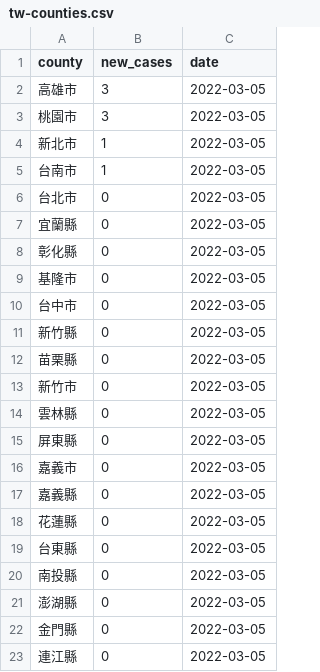
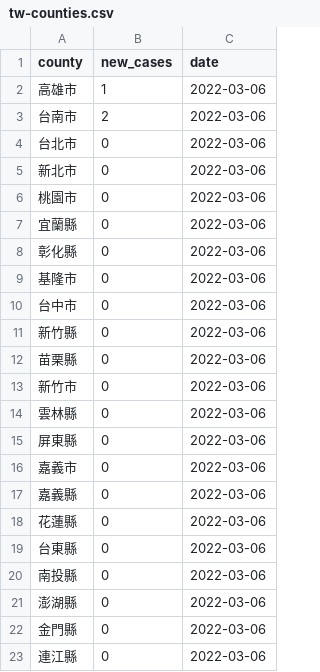
Before and after one commit to tnl-graphics/covid-19-data, a CSV file: live/tw-counties.csv, drawn as a sheet.

Commit message:
Flat: latest data (2022-03-06T16:05:55.880Z) {   "date": "2022-03-06T16:05:55.880Z",   "files": [     {       "name": "tw-counties.csv",       "deltaBytes": 506,       "source": "https://datastore.thenewslens.com/infographic/covid-19-data/tw-counties.csv"     },     {       "name": "live/tw-counties.csv",       "deltaBytes": 0,       "source": "https://datastore.thenewslens.com/infographic/covid-19-data/live/tw-counties.csv"     },     {       "name": "live/tw.csv",       "deltaBytes": 0,       "source": "https://datastore.thenewslens.com/infographic/covid-19-data/live/tw.csv"     },     {       "name": "rolling-averages/tw-counties.csv",       "deltaBytes": 739,       "source": "https://datastore.thenewslens.com/infographic/covid-19-data/rolling-averages/tw-counties.csv"     }   ] }

```diff
--- a/live/tw-counties.csv
+++ b/live/tw-counties.csv
@@ -1,23 +1,23 @@
 county,new_cases,date
-高雄市,3,2022-03-05
-桃園市,3,2022-03-05
-新北市,1,2022-03-05
-台南市,1,2022-03-05
-台北市,0,2022-03-05
-宜蘭縣,0,2022-03-05
-彰化縣,0,2022-03-05
-基隆市,0,2022-03-05
-台中市,0,2022-03-05
-新竹縣,0,2022-03-05
-苗栗縣,0,2022-03-05
-新竹市,0,2022-03-05
-雲林縣,0,2022-03-05
-屏東縣,0,2022-03-05
-嘉義市,0,2022-03-05
-嘉義縣,0,2022-03-05
-花蓮縣,0,2022-03-05
-台東縣,0,2022-03-05
-南投縣,0,2022-03-05
-澎湖縣,0,2022-03-05
-金門縣,0,2022-03-05
-連江縣,0,2022-03-05
+高雄市,1,2022-03-06
+台南市,2,2022-03-06
+台北市,0,2022-03-06
+新北市,0,2022-03-06
+桃園市,0,2022-03-06
+宜蘭縣,0,2022-03-06
+彰化縣,0,2022-03-06
+基隆市,0,2022-03-06
+台中市,0,2022-03-06
+新竹縣,0,2022-03-06
+苗栗縣,0,2022-03-06
+新竹市,0,2022-03-06
+雲林縣,0,2022-03-06
+屏東縣,0,2022-03-06
+嘉義市,0,2022-03-06
+嘉義縣,0,2022-03-06
+花蓮縣,0,2022-03-06
+台東縣,0,2022-03-06
+南投縣,0,2022-03-06
+澎湖縣,0,2022-03-06
+金門縣,0,2022-03-06
+連江縣,0,2022-03-06
```
Also changed, not shown: rolling-averages/tw-counties.csv, tw-counties.csv, 1 other file.
